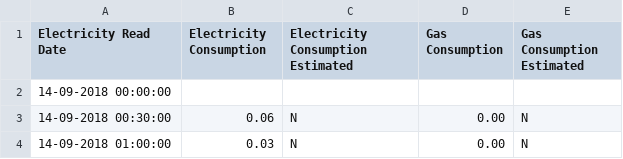
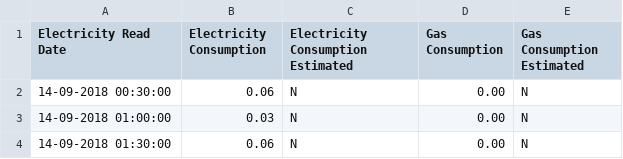
Before and after one commit to thomasjdelaney/Energy, a CSV file: csv/EDFEnergy20180914.csv, drawn as a sheet; only a part is shown; the shorter side is filled out with more unchanged rows; the diff names each change by its address in the sheet, - before the commit and + after, or states it on an @@ line.

```diff
--- a/csv/EDFEnergy20180914.csv
+++ b/csv/EDFEnergy20180914.csv
-row 2: 14-09-2018 00:00:00
```
Also changed, not shown: 1 other file.
